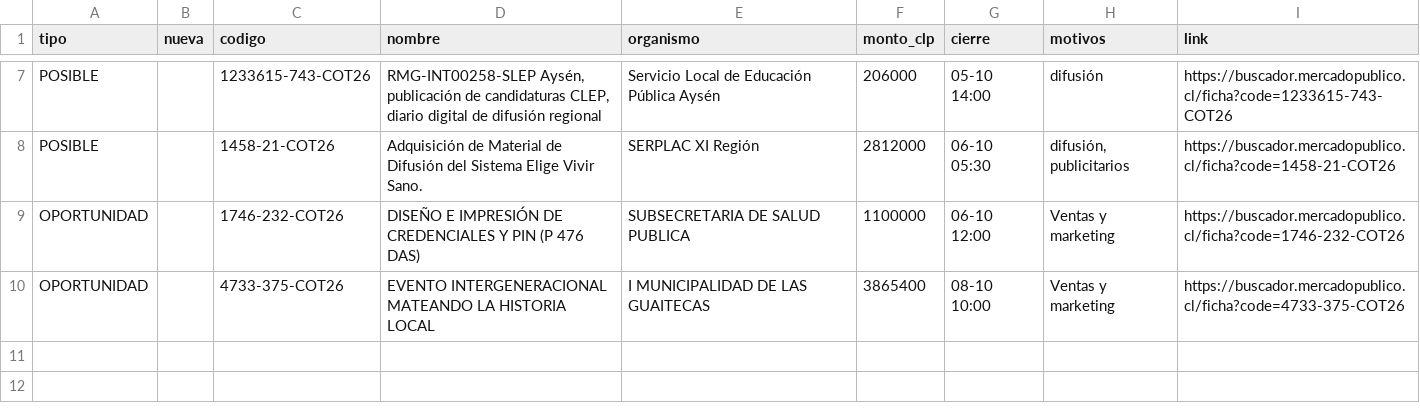
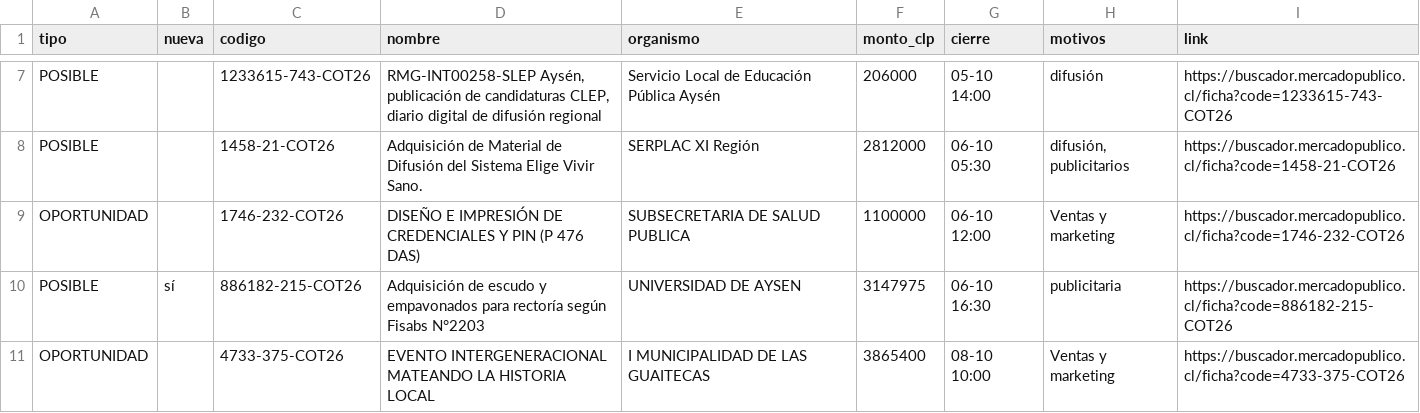
Before and after one commit to ricardoarevalo2/radar-aysen, a CSV file: docs/oportunidades.csv, drawn as a sheet; only a part is shown, gaps mark what is left out; the diff names each change by its address in the sheet, - before the commit and + after, or states it on an @@ line.

```diff
--- a/docs/oportunidades.csv
+++ b/docs/oportunidades.csv
+row 10: POSIBLE | sí | 886182-215-COT26 | Adquisición de escudo y empavonados para rectoría según Fisabs N°2203 | UNIVERSIDAD DE AYSEN | 3147975 | 06-10 16:30 | publicitaria | https://buscador.mercadopublico.cl/ficha?code=886182-215-COT26
```
Also changed, not shown: 6 other files.
